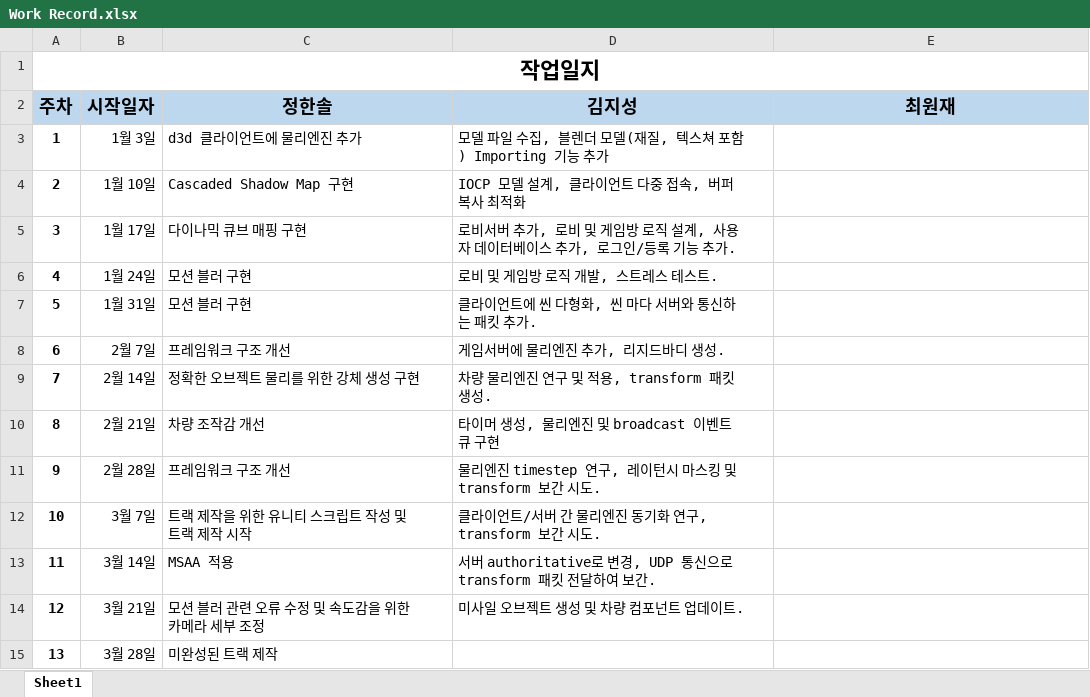
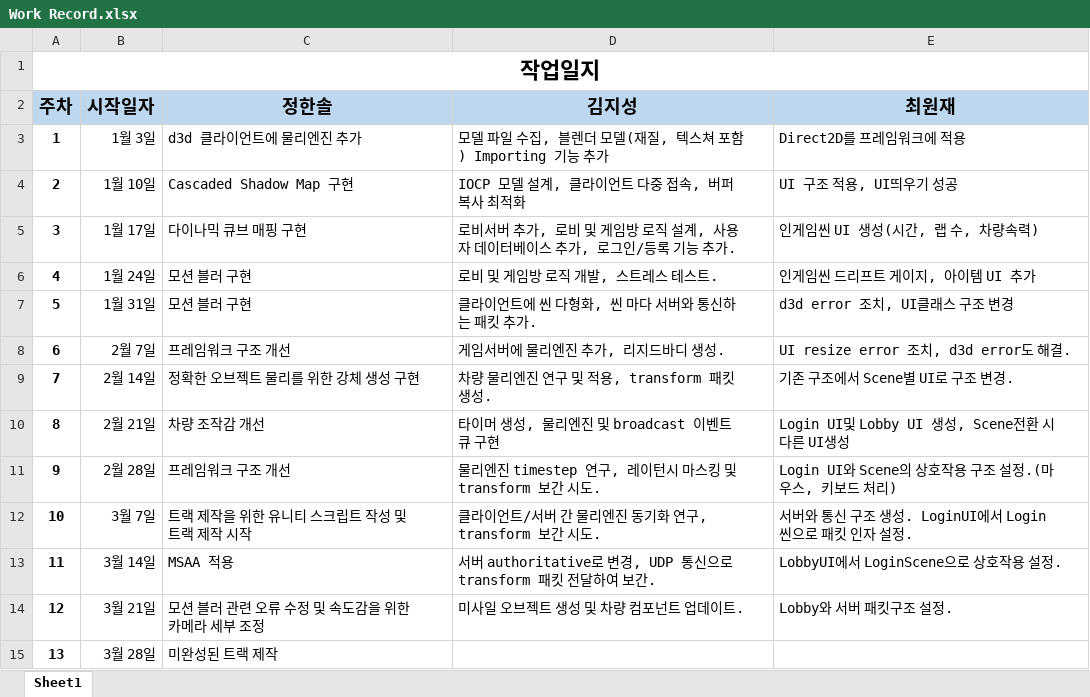
Before and after one commit to Tomson0119/Dynamic-Formula, an Excel workbook: Work Record.xlsx, sheet Sheet1, drawn as a sheet; values as stored, in another font and other column widths than the file's, no borders; the diff names each change by its address in the sheet, - before the commit and + after, or states it on an @@ line.

Commit message:
작업일지 수정

```diff
--- a/Work Record.xlsx (sheet Sheet1)
+++ b/Work Record.xlsx (sheet Sheet1)
-E3 (최원재): (empty)
+E3 (최원재): Direct2D를 프레임워크에 적용
-E4 (최원재): (empty)
+E4 (최원재): UI 구조 적용, UI띄우기 성공
-E5 (최원재): (empty)
+E5 (최원재): 인게임씬 UI 생성(시간, 랩 수, 차량속력)
-E6 (최원재): (empty)
+E6 (최원재): 인게임씬 드리프트 게이지, 아이템 UI 추가
-E7 (최원재): (empty)
+E7 (최원재): d3d error 조치, UI클래스 구조 변경
-E8 (최원재): (empty)
+E8 (최원재): UI resize error 조치, d3d error도 해결.
-E9 (최원재): (empty)
+E9 (최원재): 기존 구조에서 Scene별 UI로 구조 변경.
-E10 (최원재): (empty)
+E10 (최원재): Login UI및 Lobby UI 생성, Scene전환 시 다른 UI생성
-E11 (최원재): (empty)
+E11 (최원재): Login UI와 Scene의 상호작용 구조 설정.(마우스, 키보드 처리)
-E12 (최원재): (empty)
+E12 (최원재): 서버와 통신 구조 생성. LoginUI에서 Login 씬으로 패킷 인자 설정.
-E13 (최원재): (empty)
+E13 (최원재): LobbyUI에서 LoginScene으로 상호작용 설정.
-E14 (최원재): (empty)
+E14 (최원재): Lobby와 서버 패킷구조 설정.
```
